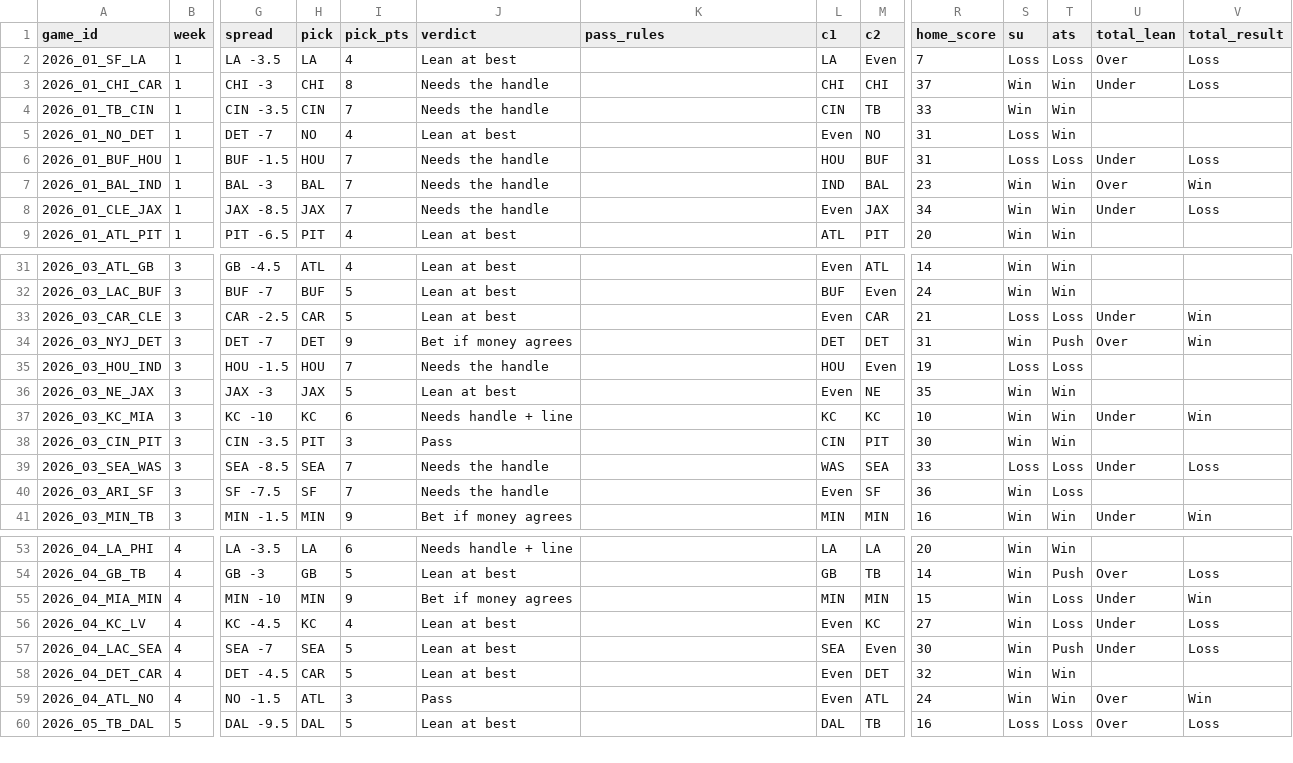
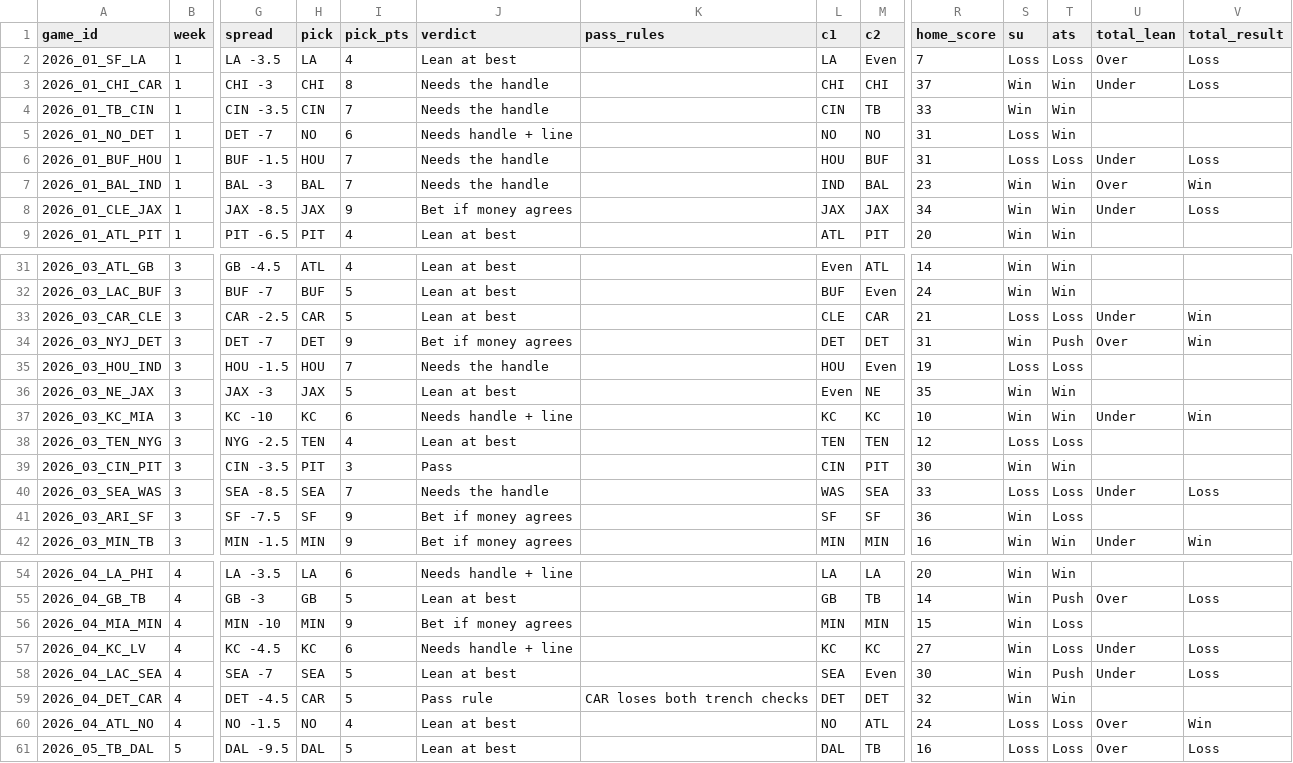
Before and after one commit to mrpoolleakrepair-mo/nfl-board, a CSV file: data/backtest_games.csv, drawn as a sheet; only a part is shown, gaps mark what is left out; addresses are those after the commit; rows hold the shown columns only; the diff covers the shown part only; the diff names each change by its address in the sheet, - before the commit and + after, or states it on an @@ line.

```diff
--- a/data/backtest_games.csv
+++ b/data/backtest_games.csv
-I5 (pick_pts): 4
+I5 (pick_pts): 6
-J5 (verdict): Lean at best
+J5 (verdict): Needs handle + line
-L5 (c1): Even
+L5 (c1): NO
-I8 (pick_pts): 7
+I8 (pick_pts): 9
-J8 (verdict): Needs the handle
+J8 (verdict): Bet if money agrees
-L8 (c1): Even
+L8 (c1): JAX
-L33 (c1): Even
+L33 (c1): CLE
+row 38: 2026_03_TEN_NYG | 3 | NYG -2.5 | TEN | 4 | Lean at best |  | TEN | TEN | 12 | Loss | Loss
-I41 (pick_pts): 7
+I41 (pick_pts): 9
-J41 (verdict): Needs the handle
+J41 (verdict): Bet if money agrees
-L41 (c1): Even
+L41 (c1): SF
-U56 (total_lean): Under
+U56 (total_lean): (empty)
-V56 (total_result): Win
+V56 (total_result): (empty)
-I57 (pick_pts): 4
+I57 (pick_pts): 6
-J57 (verdict): Lean at best
+J57 (verdict): Needs handle + line
-L57 (c1): Even
+L57 (c1): KC
-J59 (verdict): Lean at best
+J59 (verdict): Pass rule
-K59 (pass_rules): (empty)
+K59 (pass_rules): CAR loses both trench checks
-L59 (c1): Even
+L59 (c1): DET
-H60 (pick): ATL
+H60 (pick): NO
-I60 (pick_pts): 3
+I60 (pick_pts): 4
-J60 (verdict): Pass
+J60 (verdict): Lean at best
-L60 (c1): Even
+L60 (c1): NO
-S60 (su): Win
+S60 (su): Loss
-T60 (ats): Win
+T60 (ats): Loss
```
Also changed, not shown: 7 edited cells elsewhere in this file, data/backtest_checks.csv, data/backtest_summary.csv, 5 other files.
